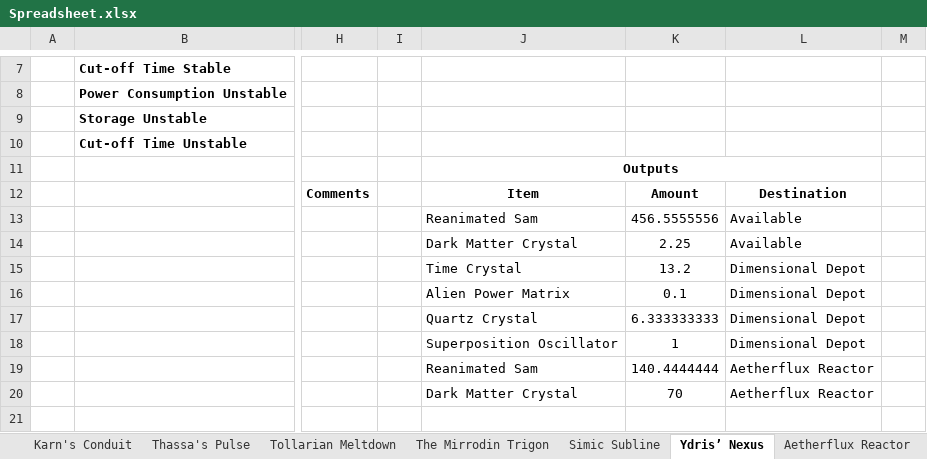
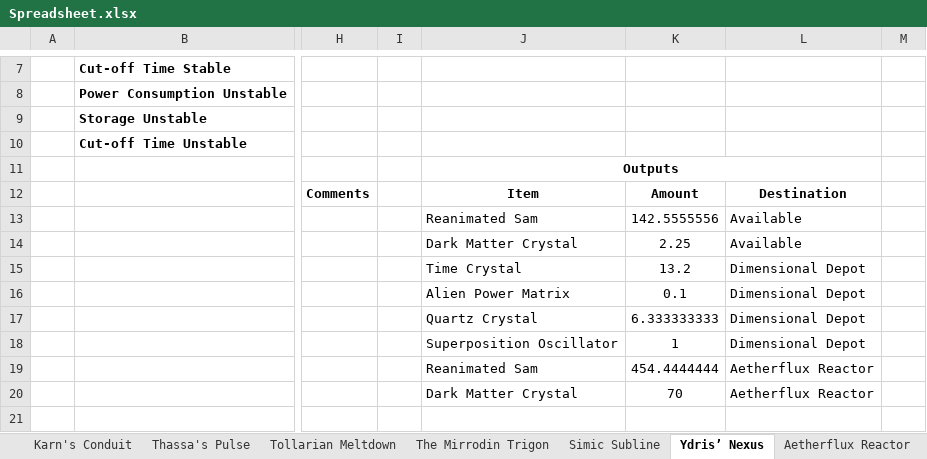
Before and after one commit to NicoBuilds/NicoBuilds-Blueprints, an Excel workbook: Game Stuff/Spreadsheet.xlsx, sheet Ydris’ Nexus, drawn as a sheet; only a part is shown, gaps mark what is left out; values as stored, in another font and other column widths than the file's, no borders; the diff names each change by its address in the sheet, - before the commit and + after, or states it on an @@ line.

Commit message:
Fixed Issue on Spreadsheet

```diff
--- a/Game Stuff/Spreadsheet.xlsx (sheet Ydris’ Nexus)
+++ b/Game Stuff/Spreadsheet.xlsx (sheet Ydris’ Nexus)
-K13: 456.5555556
+K13: 142.5555556
-K19: 140.4444444
+K19: 454.4444444
```
Also changed, not shown: sheet Material Summary.
